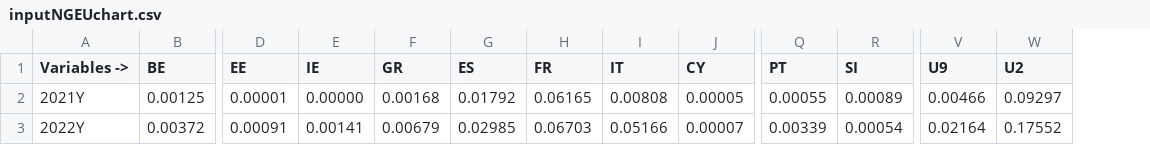
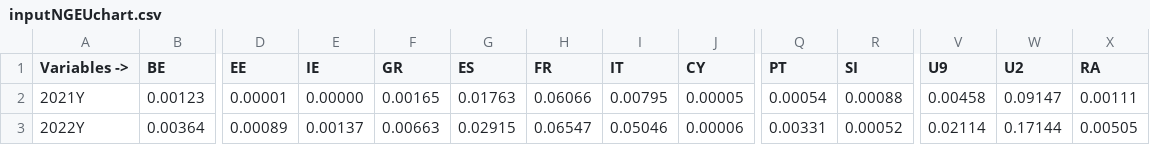
Before and after one commit to kbankowski-econ/2024-01_eagle, a CSV file: databases/inputNGEUchart.csv, drawn as a sheet; only a part is shown, gaps mark what is left out; the diff covers the shown part only; the diff names each change by its address in the sheet, - before the commit and + after, or states it on an @@ line.

```diff
--- a/databases/inputNGEUchart.csv
+++ b/databases/inputNGEUchart.csv
+column X (RA), rows 2-3: 0.00111 | 0.00505
-B2 (BE): 0.00125
+B2 (BE): 0.00123
-F2 (GR): 0.00168
+F2 (GR): 0.00165
-G2 (ES): 0.01792
+G2 (ES): 0.01763
-H2 (FR): 0.06165
+H2 (FR): 0.06066
-I2 (IT): 0.00808
+I2 (IT): 0.00795
-Q2 (PT): 0.00055
+Q2 (PT): 0.00054
-R2 (SI): 0.00089
+R2 (SI): 0.00088
-V2 (U9): 0.00466
+V2 (U9): 0.00458
-W2 (U2): 0.09297
+W2 (U2): 0.09147
-B3 (BE): 0.00372
+B3 (BE): 0.00364
-D3 (EE): 0.00091
+D3 (EE): 0.00089
-E3 (IE): 0.00141
+E3 (IE): 0.00137
-F3 (GR): 0.00679
+F3 (GR): 0.00663
-G3 (ES): 0.02985
+G3 (ES): 0.02915
-H3 (FR): 0.06703
+H3 (FR): 0.06547
-I3 (IT): 0.05166
+I3 (IT): 0.05046
-J3 (CY): 0.00007
+J3 (CY): 0.00006
-Q3 (PT): 0.00339
+Q3 (PT): 0.00331
-R3 (SI): 0.00054
+R3 (SI): 0.00052
-V3 (U9): 0.02164
+V3 (U9): 0.02114
-W3 (U2): 0.17552
+W3 (U2): 0.17144
```
Also changed, not shown: 84 edited cells elsewhere in this file, databases/inputNGEUshock.csv, 4 other files.
